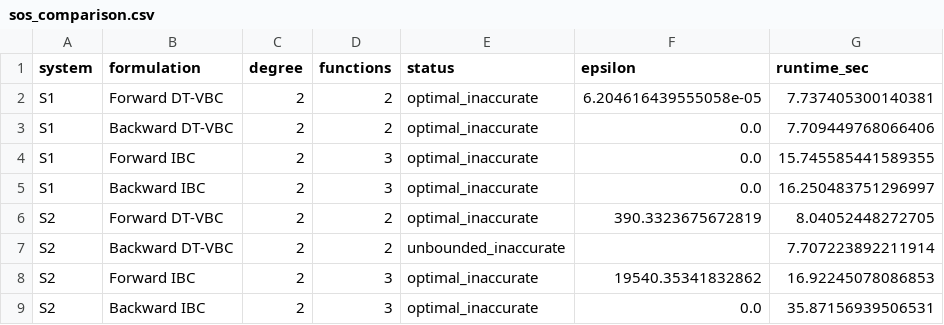
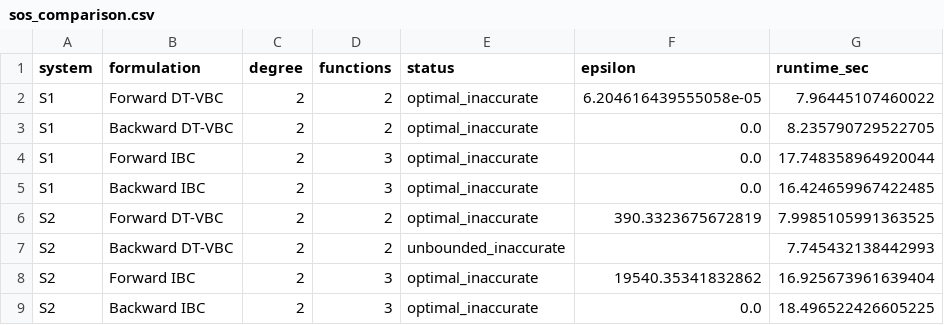
Before and after one commit to rezairaji60/dt-vbc-ibc, a CSV file: results/data/sos_comparison.csv, drawn as a sheet.

Commit message:
Synthesized results ...

```diff
--- a/results/data/sos_comparison.csv
+++ b/results/data/sos_comparison.csv
@@ -1,9 +1,9 @@
 system,formulation,degree,functions,status,epsilon,runtime_sec
-S1,Forward DT-VBC,2,2,optimal_inaccurate,6.204616439555058e-05,7.737405300140381
-S1,Backward DT-VBC,2,2,optimal_inaccurate,0.0,7.709449768066406
-S1,Forward IBC,2,3,optimal_inaccurate,0.0,15.745585441589355
-S1,Backward IBC,2,3,optimal_inaccurate,0.0,16.250483751296997
-S2,Forward DT-VBC,2,2,optimal_inaccurate,390.3323675672819,8.04052448272705
-S2,Backward DT-VBC,2,2,unbounded_inaccurate,,7.707223892211914
-S2,Forward IBC,2,3,optimal_inaccurate,19540.35341832862,16.92245078086853
-S2,Backward IBC,2,3,optimal_inaccurate,0.0,35.87156939506531
+S1,Forward DT-VBC,2,2,optimal_inaccurate,6.204616439555058e-05,7.96445107460022
+S1,Backward DT-VBC,2,2,optimal_inaccurate,0.0,8.235790729522705
+S1,Forward IBC,2,3,optimal_inaccurate,0.0,17.748358964920044
+S1,Backward IBC,2,3,optimal_inaccurate,0.0,16.424659967422485
+S2,Forward DT-VBC,2,2,optimal_inaccurate,390.3323675672819,7.9985105991363525
+S2,Backward DT-VBC,2,2,unbounded_inaccurate,,7.745432138442993
+S2,Forward IBC,2,3,optimal_inaccurate,19540.35341832862,16.925673961639404
+S2,Backward IBC,2,3,optimal_inaccurate,0.0,18.496522426605225
```
Also changed, not shown: 4 other files.
